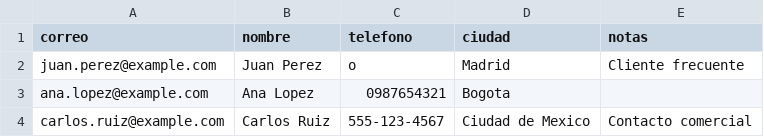
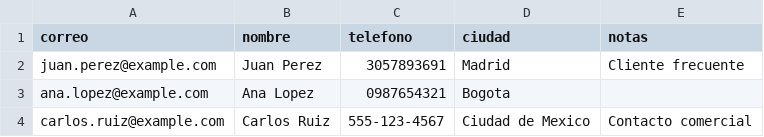
Before and after one commit to kevinhuaza/pruebasmkKevinHuaza, a CSV file: ejemplo.csv, drawn as a sheet.

```diff
--- a/ejemplo.csv
+++ b/ejemplo.csv
@@ -1,3 +1,3 @@
 correo,nombre,telefono,ciudad,notas
-juan.perez@example.com,Juan Perez,o,Madrid,Cliente frecuente
+juan.perez@example.com,Juan Perez,3057893691,Madrid,Cliente frecuente
 ana.lopez@example.com,Ana Lopez,0987654321,Bogota,
```
Also changed, not shown: 46 other files.
